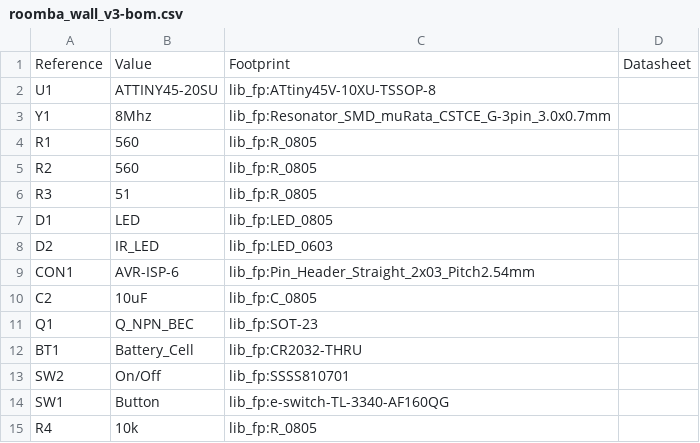
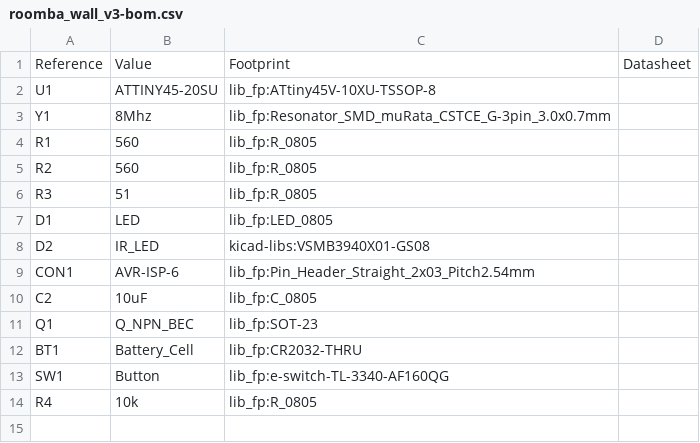
Before and after one commit to Petezah/roomba_wall_v3, a CSV file: hardware/roomba_wall_v3-bom.csv, drawn as a sheet.

```diff
--- a/hardware/roomba_wall_v3-bom.csv
+++ b/hardware/roomba_wall_v3-bom.csv
@@ -7,3 +7,3 @@ Reference, Value, Footprint, Datasheet
 "D1","LED","lib_fp:LED_0805",""
-"D2","IR_LED","lib_fp:LED_0603",""
+"D2","IR_LED","kicad-libs:VSMB3940X01-GS08",""
 "CON1","AVR-ISP-6","lib_fp:Pin_Header_Straight_2x03_Pitch2.54mm",""
@@ -12,3 +12,2 @@ Reference, Value, Footprint, Datasheet
 "BT1","Battery_Cell","lib_fp:CR2032-THRU",""
-"SW2","On/Off","lib_fp:SSSS810701",""
 "SW1","Button","lib_fp:e-switch-TL-3340-AF160QG",""
```
Also changed, not shown: 21 other files.
